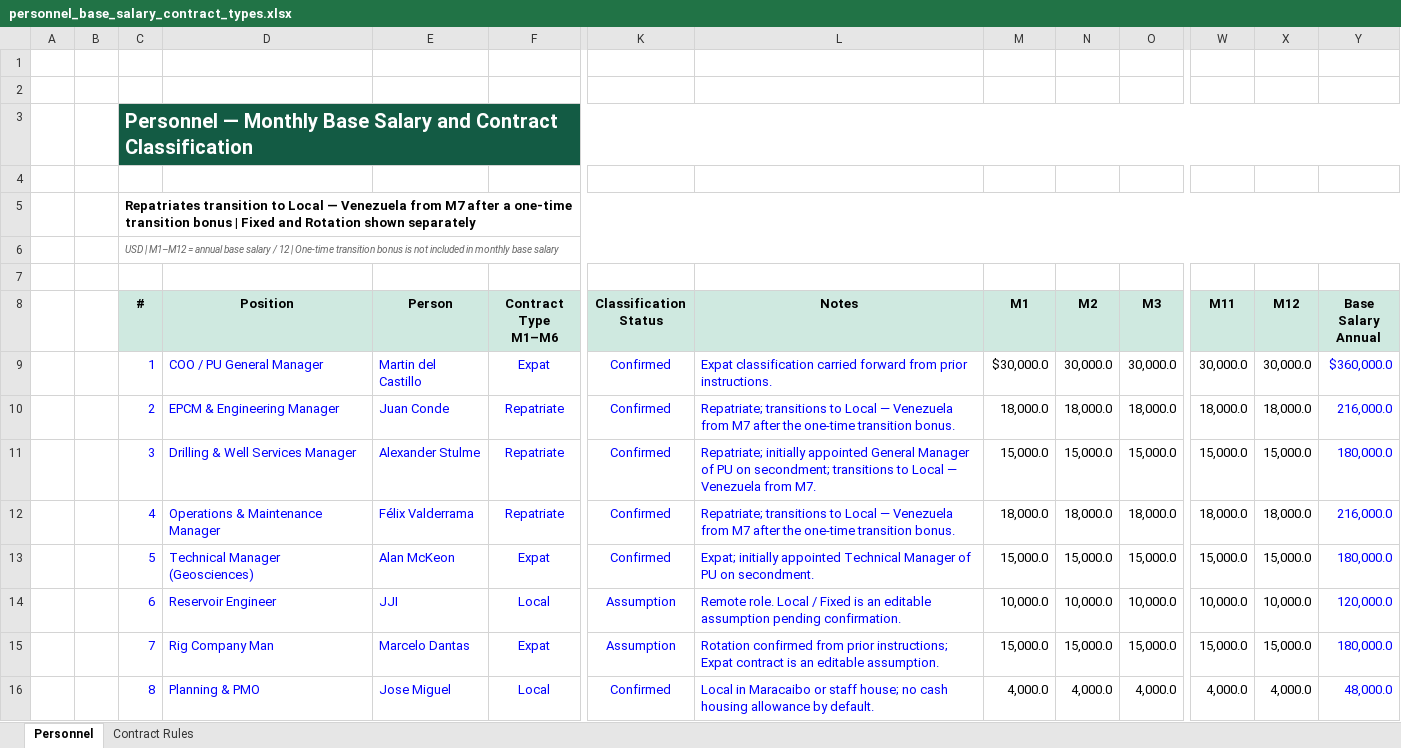
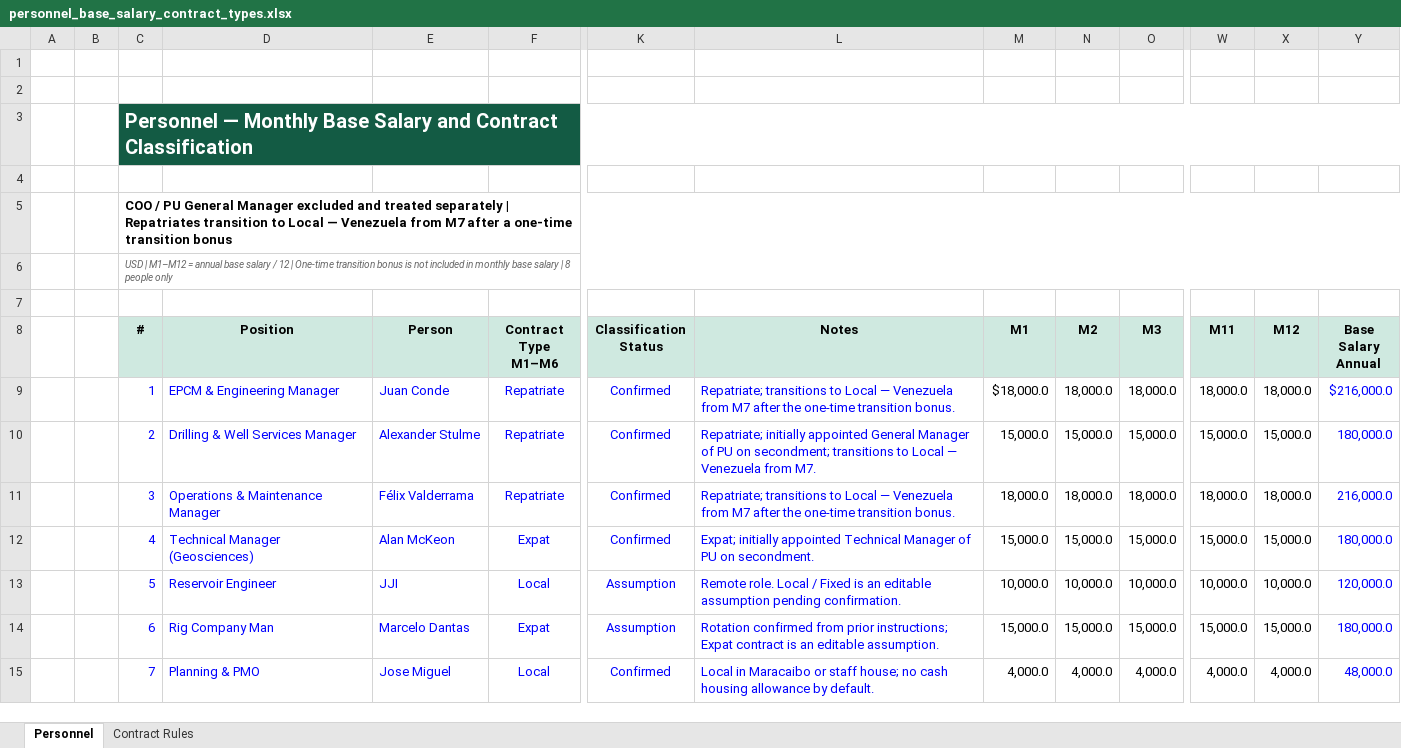
Before and after one commit to martineduardodelcastillo-source/Gtasck, an Excel workbook: projects/PetroUrdaneta-FDP9/compensation/personnel_base_salary_contract_types.xlsx, sheet Personnel, drawn as a sheet; only a part is shown, gaps mark what is left out; values as stored, in another font and other column widths than the file's, no borders; conditional formats not drawn; removed rows and columns are numbered as before the commit, all else as after; rows hold the shown columns only; the diff covers the shown part only; the diff names each change by its address in the sheet, - before the commit and + after, or states it on an @@ line.

Commit message:
Exclude COO from personnel contract workbook

```diff
--- a/projects/PetroUrdaneta-FDP9/compensation/personnel_base_salary_contract_types.xlsx (sheet Personnel)
+++ b/projects/PetroUrdaneta-FDP9/compensation/personnel_base_salary_contract_types.xlsx (sheet Personnel)
-C5 (#): Repatriates transition to Local — Venezuela from M7 after a one-time transition bonus | Fixed and Rotation shown separately
+C5 (#): COO / PU General Manager excluded and treated separately | Repatriates transition to Local — Venezuela from M7 after a one-time transition bonus
-C6 (#): …base salary
+C6 (#): …base salary | 8 people only
-row 9:  |  | 1 | COO / PU General Manager | Martin del Castillo | Expat | Confirmed | Expat classification carried forward from prior instructions. | $30,000.0 | 30,000.0 | 30,000.0 | 30,000.0 | 30,000.0 | $360,000.0
-C9 (#): 2
+C9 (#): 1
-M9 (M1): 18,000.0
+M9 (M1): $18,000.0
-Y9 (Base Salary Annual): 216,000.0
+Y9 (Base Salary Annual): $216,000.0
-C10 (#): 3
+C10 (#): 2
-C11 (#): 4
+C11 (#): 3
-C12 (#): 5
+C12 (#): 4
-C13 (#): 6
+C13 (#): 5
-C14 (#): 7
+C14 (#): 6
-C15 (#): 8
+C15 (#): 7
```
Also changed, not shown: 1 added row, 1 removed row and 3 edited cells elsewhere in this sheet, sheet Contract Rules, formulas that keep their value, 1 other file.
